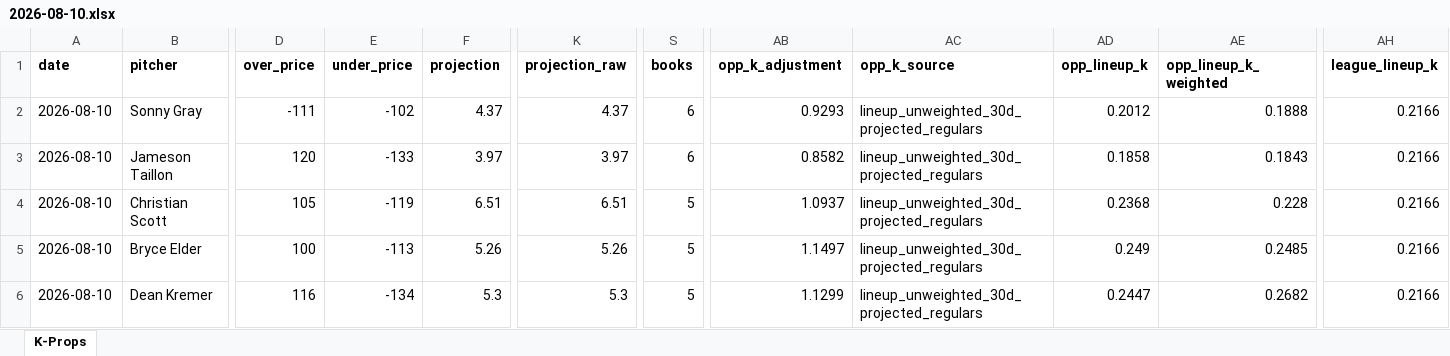
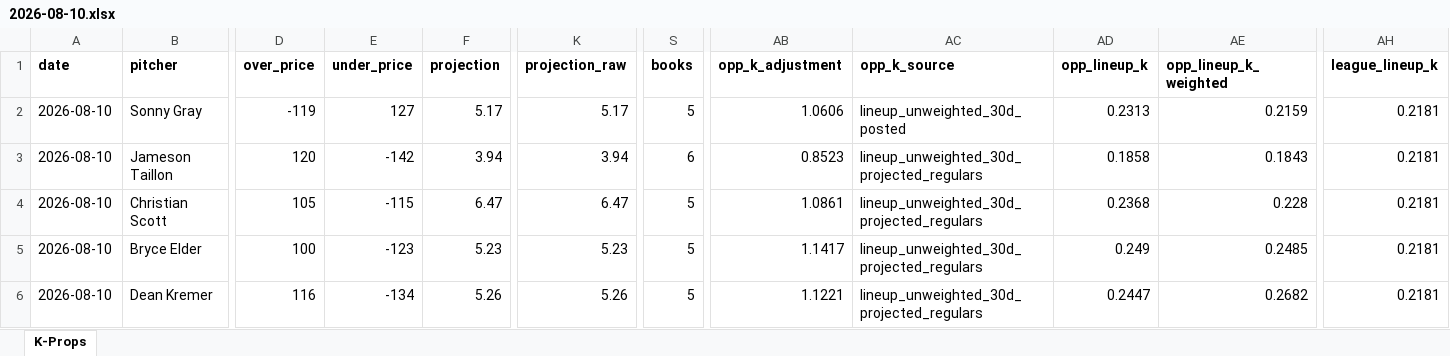
Before and after one commit to flychico/lydiaslab, an Excel workbook: data/k-props/2026-08-10.xlsx, sheet K-Props, drawn as a sheet; only a part is shown, gaps mark what is left out; values as stored, in another font and other column widths than the file's, no borders; the diff covers the shown part only; the diff names each change by its address in the sheet, - before the commit and + after, or states it on an @@ line.

```diff
--- a/data/k-props/2026-08-10.xlsx (sheet K-Props)
+++ b/data/k-props/2026-08-10.xlsx (sheet K-Props)
-D2 (over_price): -111
+D2 (over_price): -119
-E2 (under_price): -102
+E2 (under_price): 127
-F2 (projection): 4.37
+F2 (projection): 5.17
-K2 (projection_raw): 4.37
+K2 (projection_raw): 5.17
-S2 (books): 6
+S2 (books): 5
-AB2 (opp_k_adjustment): 0.9293
+AB2 (opp_k_adjustment): 1.0606
-AC2 (opp_k_source): lineup_unweighted_30d_projected_regulars
+AC2 (opp_k_source): lineup_unweighted_30d_posted
-AD2 (opp_lineup_k): 0.2012
+AD2 (opp_lineup_k): 0.2313
-AE2 (opp_lineup_k_weighted): 0.1888
+AE2 (opp_lineup_k_weighted): 0.2159
-AH2:AH6 (league_lineup_k): 0.2166
+AH2:AH6 (league_lineup_k): 0.2181
-E3 (under_price): -133
+E3 (under_price): -142
-F3 (projection): 3.97
+F3 (projection): 3.94
-K3 (projection_raw): 3.97
+K3 (projection_raw): 3.94
-AB3 (opp_k_adjustment): 0.8582
+AB3 (opp_k_adjustment): 0.8523
-E4 (under_price): -119
+E4 (under_price): -115
-F4 (projection): 6.51
+F4 (projection): 6.47
-K4 (projection_raw): 6.51
+K4 (projection_raw): 6.47
-AB4 (opp_k_adjustment): 1.0937
+AB4 (opp_k_adjustment): 1.0861
-E5 (under_price): -113
+E5 (under_price): -123
-F5 (projection): 5.26
+F5 (projection): 5.23
-K5 (projection_raw): 5.26
+K5 (projection_raw): 5.23
-AB5 (opp_k_adjustment): 1.1497
+AB5 (opp_k_adjustment): 1.1417
-F6 (projection): 5.3
+F6 (projection): 5.26
-K6 (projection_raw): 5.3
+K6 (projection_raw): 5.26
-AB6 (opp_k_adjustment): 1.1299
+AB6 (opp_k_adjustment): 1.1221
```
Also changed, not shown: 1 added row, 1 removed row and 62 edited cells elsewhere in this sheet, 12 other files.
